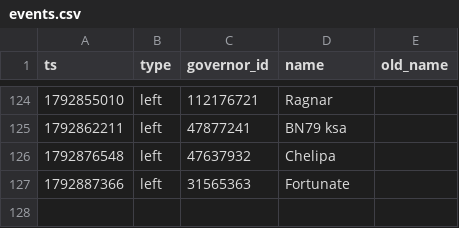
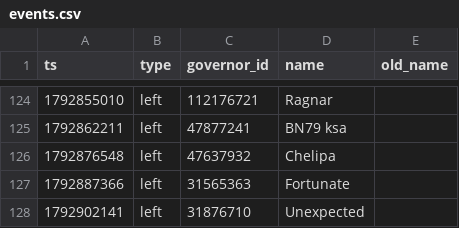
Before and after one commit to Aphrodite213/KS-MP, a CSV file: data/events.csv, drawn as a sheet; only a part is shown, gaps mark what is left out; the diff names each change by its address in the sheet, - before the commit and + after, or states it on an @@ line.

```diff
--- a/data/events.csv
+++ b/data/events.csv
+row 128: 1792902141 | left | 31876710 | Unexpected
```
Also changed, not shown: data/snapshots.csv.
